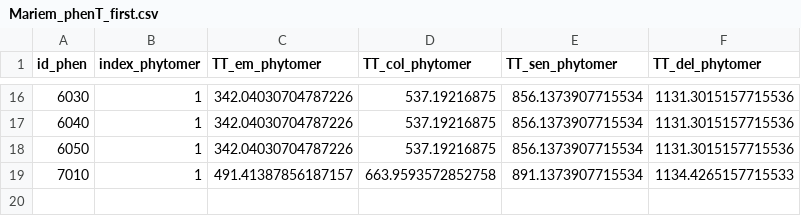
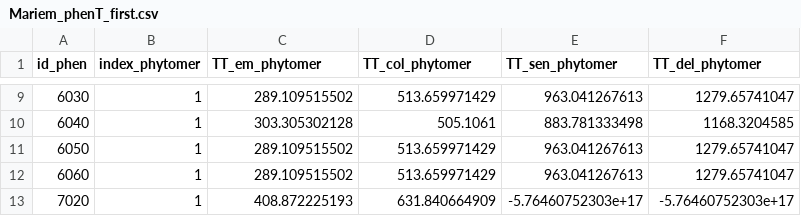
Before and after one commit to openalea-incubator/adel, a CSV file: adel/data/Mariem_phenT_first.csv, drawn as a sheet; only a part is shown, gaps mark what is left out; the diff covers the shown part only.

```diff
--- a/adel/data/Mariem_phenT_first.csv
+++ b/adel/data/Mariem_phenT_first.csv
@@ -16,4 +9,5 @@ id_phen,index_phytomer,TT_em_phytomer,TT_col_phytomer,TT_sen_phytomer,TT_del_phy
-6030,1,342.04030704787226,537.19216875,856.1373907715534,1131.3015157715536
-6040,1,342.04030704787226,537.19216875,856.1373907715534,1131.3015157715536
-6050,1,342.04030704787226,537.19216875,856.1373907715534,1131.3015157715536
-7010,1,491.41387856187157,663.9593572852758,891.1373907715534,1134.4265157715533
+6030,1,289.109515502,513.659971429,963.041267613,1279.65741047
+6040,1,303.305302128,505.1061,883.781333498,1168.3204585
+6050,1,289.109515502,513.659971429,963.041267613,1279.65741047
+6060,1,289.109515502,513.659971429,963.041267613,1279.65741047
+7020,1,408.872225193,631.840664909,-5.76460752303e+17,-5.76460752303e+17
```
Also changed, not shown: 2 added rows, 9 removed rows and 20 edited cells elsewhere in this file, adel/data/Mariem_cardinalityT.csv, adel/data/Mariem_dynT.csv, 48 other files.
